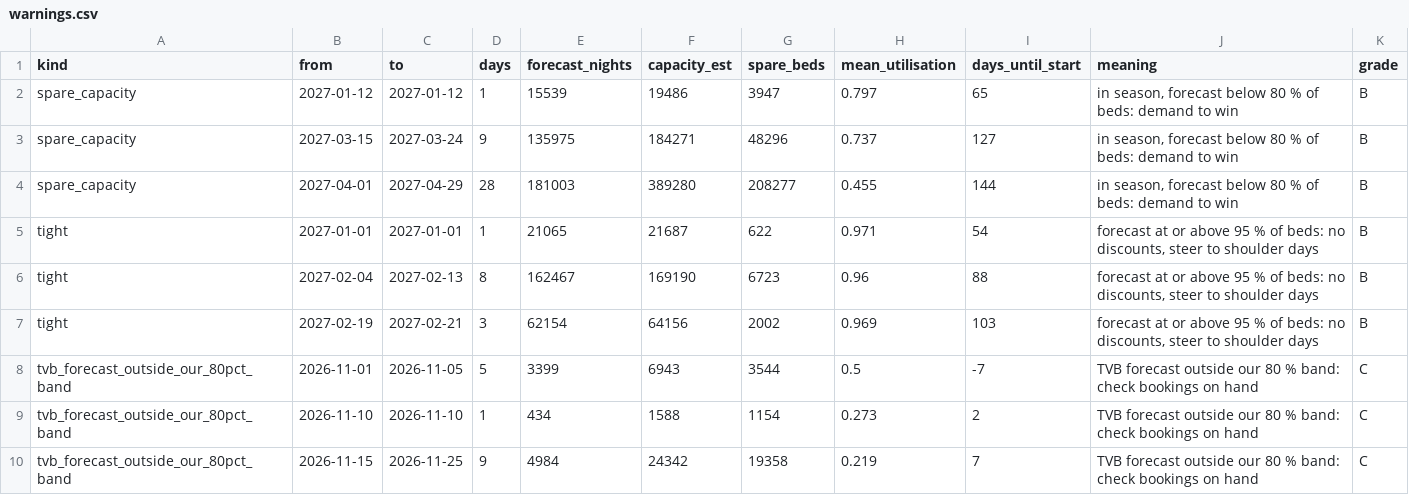
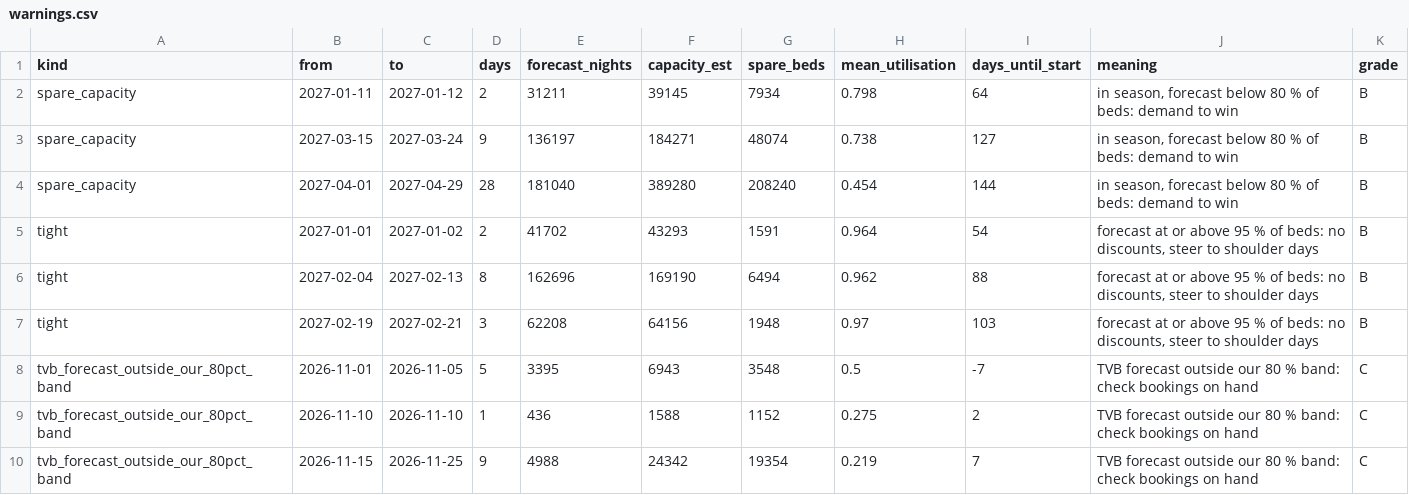
Before and after one commit to NicoPlattner/tourism-technology-2026, a CSV file: results/c04/warnings.csv, drawn as a sheet.

```diff
--- a/results/c04/warnings.csv
+++ b/results/c04/warnings.csv
@@ -1,10 +1,10 @@
 kind,from,to,days,forecast_nights,capacity_est,spare_beds,mean_utilisation,days_until_start,meaning,grade
-spare_capacity,2027-01-12,2027-01-12,1,15539,19486,3947,0.797,65,"in season, forecast below 80 % of beds: demand to win",B
-spare_capacity,2027-03-15,2027-03-24,9,135975,184271,48296,0.737,127,"in season, forecast below 80 % of beds: demand to win",B
-spare_capacity,2027-04-01,2027-04-29,28,181003,389280,208277,0.455,144,"in season, forecast below 80 % of beds: demand to win",B
-tight,2027-01-01,2027-01-01,1,21065,21687,622,0.971,54,"forecast at or above 95 % of beds: no discounts, steer to shoulder days",B
-tight,2027-02-04,2027-02-13,8,162467,169190,6723,0.96,88,"forecast at or above 95 % of beds: no discounts, steer to shoulder days",B
-tight,2027-02-19,2027-02-21,3,62154,64156,2002,0.969,103,"forecast at or above 95 % of beds: no discounts, steer to shoulder days",B
-tvb_forecast_outside_our_80pct_band,2026-11-01,2026-11-05,5,3399,6943,3544,0.5,-7,TVB forecast outside our 80 % band: check bookings on hand,C
-tvb_forecast_outside_our_80pct_band,2026-11-10,2026-11-10,1,434,1588,1154,0.273,2,TVB forecast outside our 80 % band: check bookings on hand,C
-tvb_forecast_outside_our_80pct_band,2026-11-15,2026-11-25,9,4984,24342,19358,0.219,7,TVB forecast outside our 80 % band: check bookings on hand,C
+spare_capacity,2027-01-11,2027-01-12,2,31211,39145,7934,0.798,64,"in season, forecast below 80 % of beds: demand to win",B
+spare_capacity,2027-03-15,2027-03-24,9,136197,184271,48074,0.738,127,"in season, forecast below 80 % of beds: demand to win",B
+spare_capacity,2027-04-01,2027-04-29,28,181040,389280,208240,0.454,144,"in season, forecast below 80 % of beds: demand to win",B
+tight,2027-01-01,2027-01-02,2,41702,43293,1591,0.964,54,"forecast at or above 95 % of beds: no discounts, steer to shoulder days",B
+tight,2027-02-04,2027-02-13,8,162696,169190,6494,0.962,88,"forecast at or above 95 % of beds: no discounts, steer to shoulder days",B
+tight,2027-02-19,2027-02-21,3,62208,64156,1948,0.97,103,"forecast at or above 95 % of beds: no discounts, steer to shoulder days",B
+tvb_forecast_outside_our_80pct_band,2026-11-01,2026-11-05,5,3395,6943,3548,0.5,-7,TVB forecast outside our 80 % band: check bookings on hand,C
+tvb_forecast_outside_our_80pct_band,2026-11-10,2026-11-10,1,436,1588,1152,0.275,2,TVB forecast outside our 80 % band: check bookings on hand,C
+tvb_forecast_outside_our_80pct_band,2026-11-15,2026-11-25,9,4988,24342,19354,0.219,7,TVB forecast outside our 80 % band: check bookings on hand,C
```
Also changed, not shown: results/c04/actions.csv, results/c04/deviations_drivers.csv, 22 other files.
